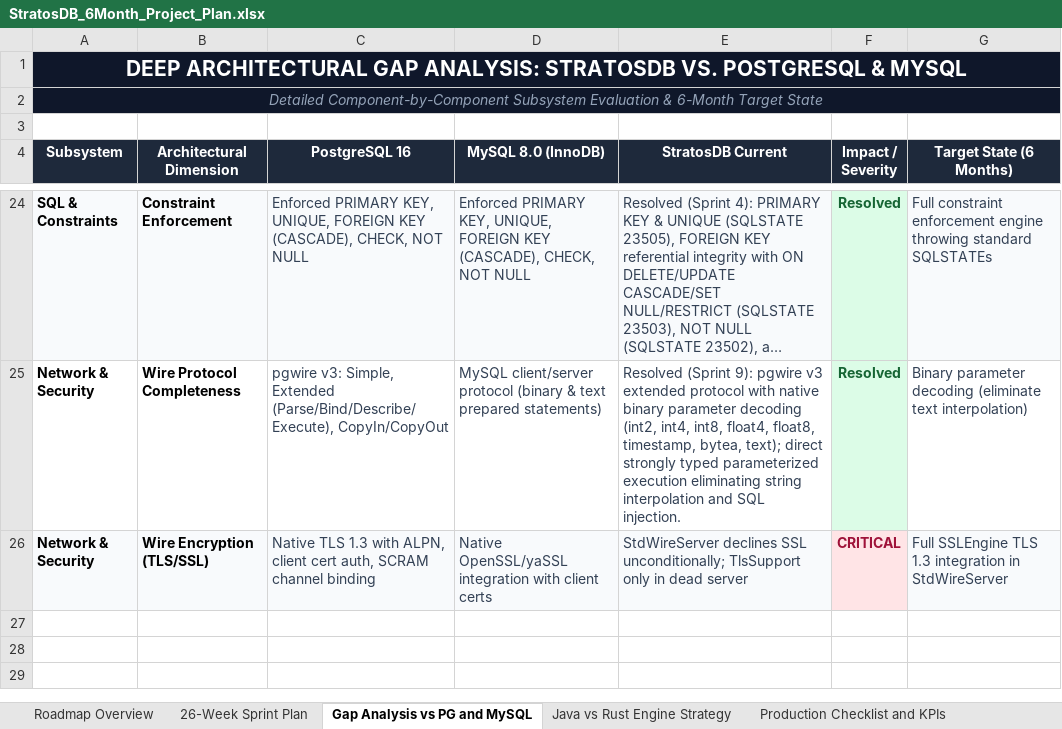
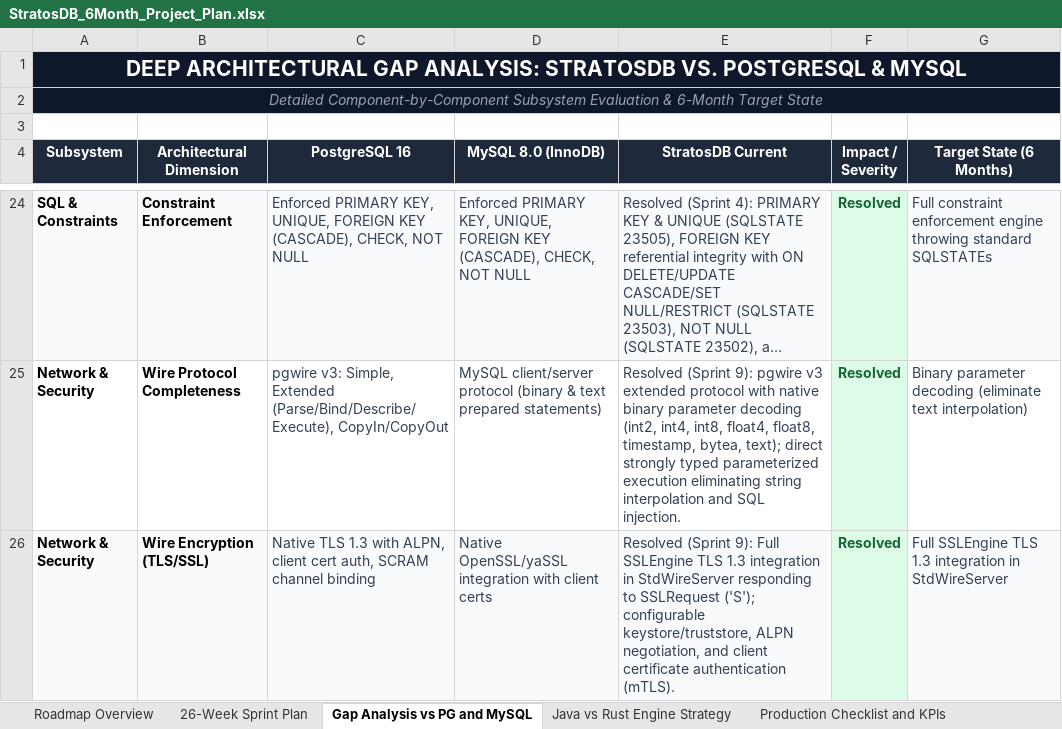
Before and after one commit to firoze-hossain/stratosdb, an Excel workbook: StratosDB_6Month_Project_Plan.xlsx, sheet Gap Analysis vs PG and MySQL, drawn as a sheet; only a part is shown, gaps mark what is left out; long unchanged cells end in …; values as stored, in another font and other column widths than the file's, no borders; the diff names each change by its address in the sheet, - before the commit and + after, or states it on an @@ line.

Commit message:
feat(network): Sprint 9 Week 18 - TLS/SSL Integration in StdWireServer with SSLEngine Handshake, TLS 1.3, ALPN, and Client Certificate Authentication

```diff
--- a/StratosDB_6Month_Project_Plan.xlsx (sheet Gap Analysis vs PG and MySQL)
+++ b/StratosDB_6Month_Project_Plan.xlsx (sheet Gap Analysis vs PG and MySQL)
-E26 (StratosDB Current): StdWireServer declines SSL unconditionally; TlsSupport only in dead server
+E26 (StratosDB Current): Resolved (Sprint 9): Full SSLEngine TLS 1.3 integration in StdWireServer responding to SSLRequest ('S'); configurable keystore/truststore, ALPN negotiation, and client certificate authentication (mTLS).
-F26 (Impact / Severity): CRITICAL
+F26 (Impact / Severity): Resolved
@@ F26 fill: #FFE4E6 → #DCFCE7, text colour: #9F1239 → #166534 @@
```
Also changed, not shown: sheet Production Checklist and KPIs, sheet 26-Week Sprint Plan, 9 other files.
